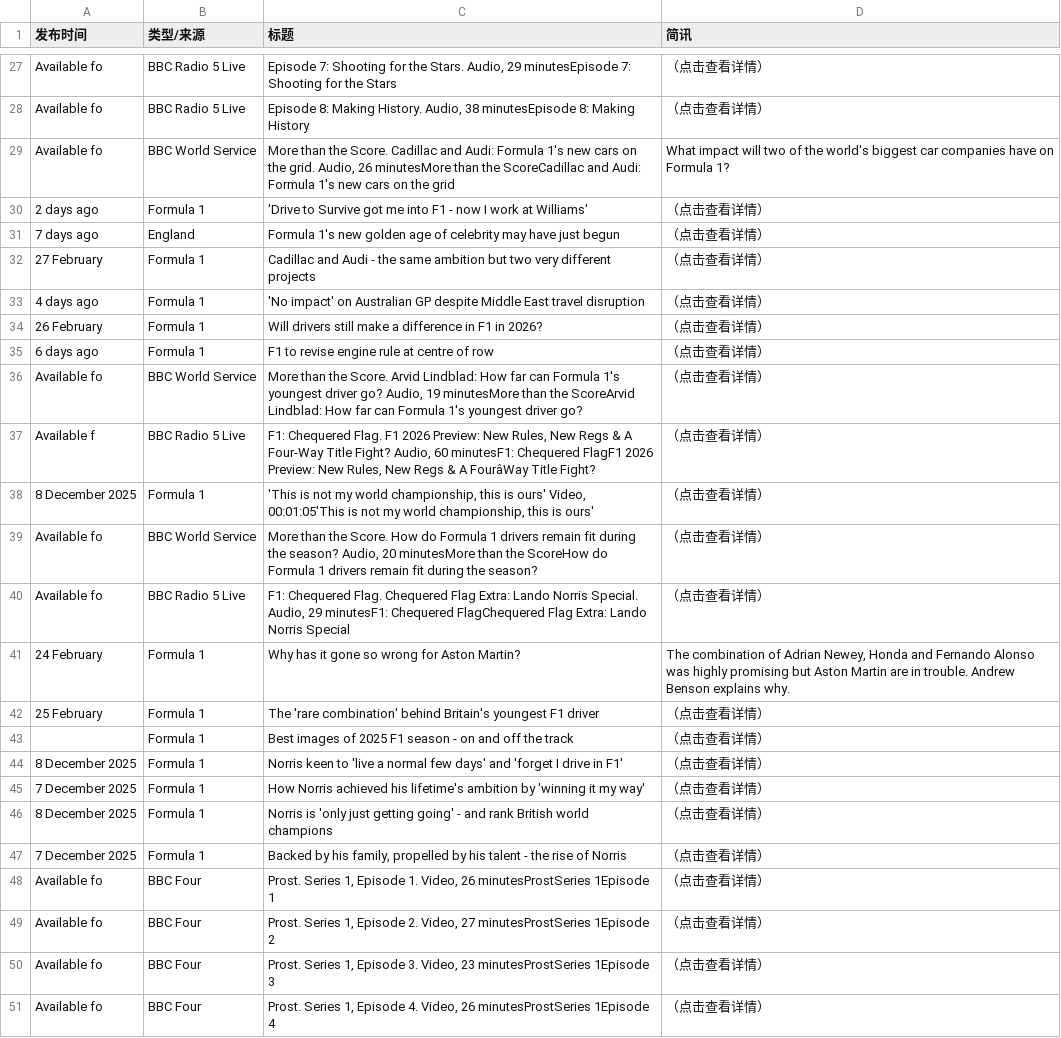
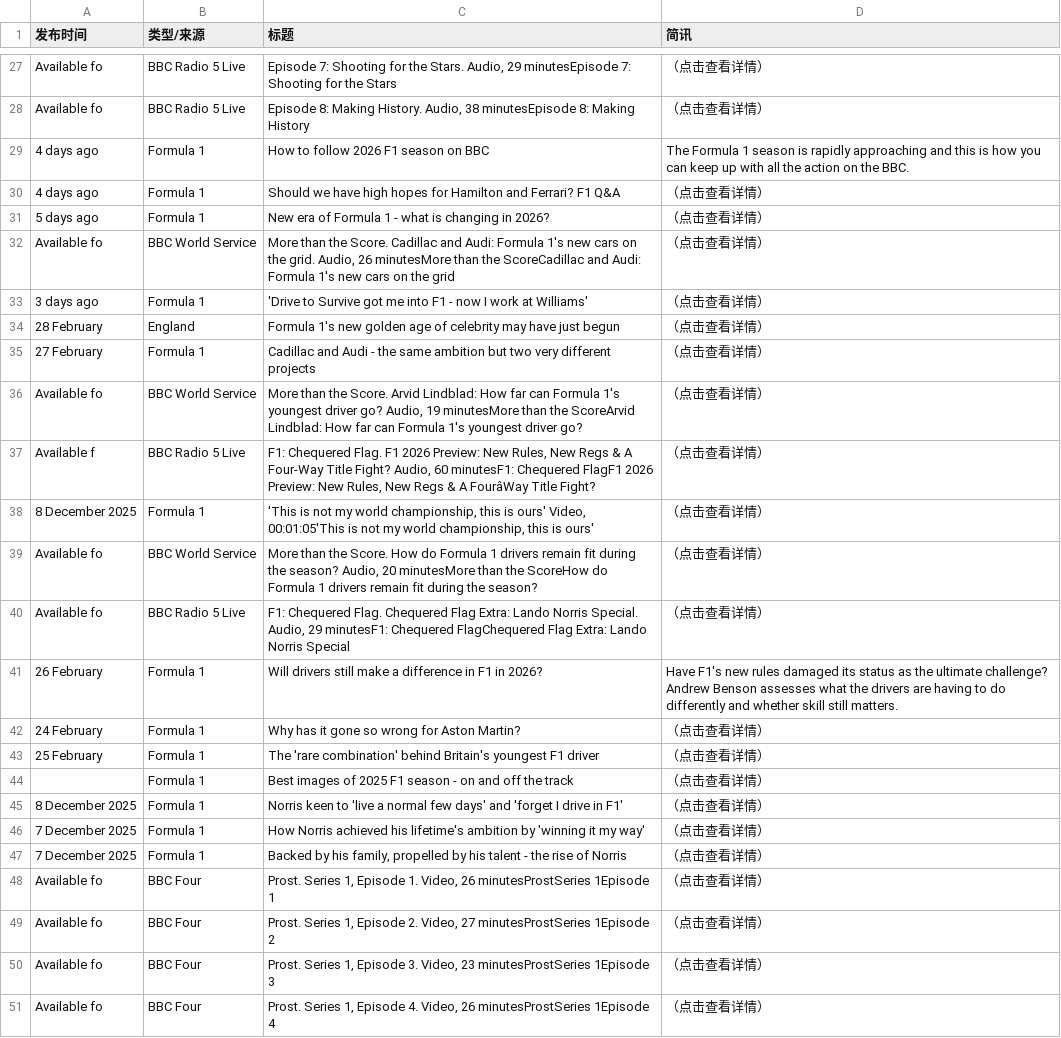
Before and after one commit to 202704948-design/bbc-f1-scraper, a CSV file: f1_news_perfect.csv, drawn as a sheet; only a part is shown, gaps mark what is left out; the diff covers the shown part only.

```diff
--- a/f1_news_perfect.csv
+++ b/f1_news_perfect.csv
@@ -28,9 +28,9 @@ Available fo,BBC Radio 5 Live,"Episode 7: Shooting for the Stars. Audio, 29 minu
 Available fo,BBC Radio 5 Live,"Episode 8: Making History. Audio, 38 minutesEpisode 8: Making History",（点击查看详情）
-Available fo,BBC World Service,"More than the Score. Cadillac and Audi: Formula 1's new cars on the grid. Audio, 26 minutesMore than the ScoreCadillac and Audi: Formula 1's new cars on the grid",What impact will two of the world's biggest car companies have on Formula 1?
-2 days ago,Formula 1,'Drive to Survive got me into F1 - now I work at Williams',（点击查看详情）
-7 days ago,England,Formula 1's new golden age of celebrity may have just begun,（点击查看详情）
+4 days ago,Formula 1,How to follow 2026 F1 season on BBC,The Formula 1 season is rapidly approaching and this is how you can keep up with all the action on the BBC.
+4 days ago,Formula 1,Should we have high hopes for Hamilton and Ferrari? F1 Q&A,（点击查看详情）
+5 days ago,Formula 1,New era of Formula 1 - what is changing in 2026?,（点击查看详情）
+Available fo,BBC World Service,"More than the Score. Cadillac and Audi: Formula 1's new cars on the grid. Audio, 26 minutesMore than the ScoreCadillac and Audi: Formula 1's new cars on the grid",（点击查看详情）
+3 days ago,Formula 1,'Drive to Survive got me into F1 - now I work at Williams',（点击查看详情）
+28 February,England,Formula 1's new golden age of celebrity may have just begun,（点击查看详情）
 27 February,Formula 1,Cadillac and Audi - the same ambition but two very different projects,（点击查看详情）
-4 days ago,Formula 1,'No impact' on Australian GP despite Middle East travel disruption,（点击查看详情）
-26 February,Formula 1,Will drivers still make a difference in F1 in 2026?,（点击查看详情）
-6 days ago,Formula 1,F1 to revise engine rule at centre of row,（点击查看详情）
 Available fo,BBC World Service,"More than the Score. Arvid Lindblad: How far can Formula 1's youngest driver go? Audio, 19 minutesMore than the ScoreArvid Lindblad: How far can Formula 1's youngest driver go?",（点击查看详情）
@@ -40,3 +40,4 @@ Available fo,BBC World Service,"More than the Score. How do Formula 1 drivers re
 Available fo,BBC Radio 5 Live,"F1: Chequered Flag. Chequered Flag Extra: Lando Norris Special. Audio, 29 minutesF1: Chequered FlagChequered Flag Extra: Lando Norris Special",（点击查看详情）
-24 February,Formula 1,Why has it gone so wrong for Aston Martin?,"The combination of Adrian Newey, Honda and Fernando Alonso was highly promising but Aston Martin are in trouble. Andrew Benson explains why."
+26 February,Formula 1,Will drivers still make a difference in F1 in 2026?,Have F1's new rules damaged its status as the ultimate challenge? Andrew Benson assesses what the drivers are having to do differently and whether skill still matters.
+24 February,Formula 1,Why has it gone so wrong for Aston Martin?,（点击查看详情）
 25 February,Formula 1,The 'rare combination' behind Britain's youngest F1 driver,（点击查看详情）
@@ -45,3 +46,2 @@ Available fo,BBC Radio 5 Live,"F1: Chequered Flag. Chequered Flag Extra: Lando N
 7 December 2025,Formula 1,How Norris achieved his lifetime's ambition by 'winning it my way',（点击查看详情）
-8 December 2025,Formula 1,Norris is 'only just getting going' - and rank British world champions,（点击查看详情）
 7 December 2025,Formula 1,"Backed by his family, propelled by his talent - the rise of Norris",（点击查看详情）
```
Also changed, not shown: 8 added rows, 8 removed rows and 15 edited cells elsewhere in this file.
